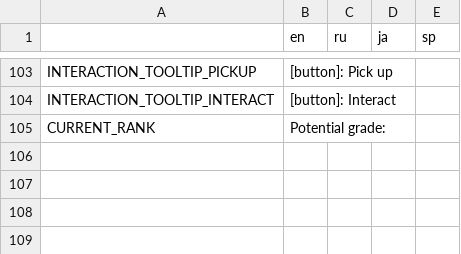
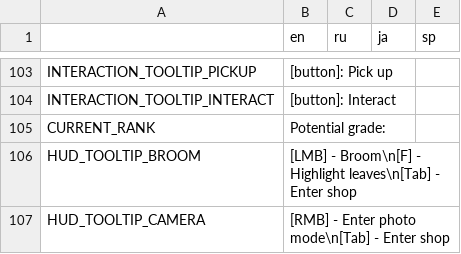
Before and after one commit to Aeterasu/akisouji, a CSV file: project/assets/localization/akisouji_localization_data.csv, drawn as a sheet; only a part is shown, gaps mark what is left out.

Commit message:
Added glyph tooltips to hud

```diff
--- a/project/assets/localization/akisouji_localization_data.csv
+++ b/project/assets/localization/akisouji_localization_data.csv
@@ -105 +105,3 @@ INTERACTION_TOOLTIP_INTERACT,[button]: Interact,,,
 CURRENT_RANK,Potential grade:,,,
+HUD_TOOLTIP_BROOM,[LMB] - Broom\n[F] - Highlight leaves\n[Tab] - Enter shop,,,
+HUD_TOOLTIP_CAMERA,[RMB] - Enter photo mode\n[Tab] - Enter shop,,,
```
Also changed, not shown: 9 other files.
